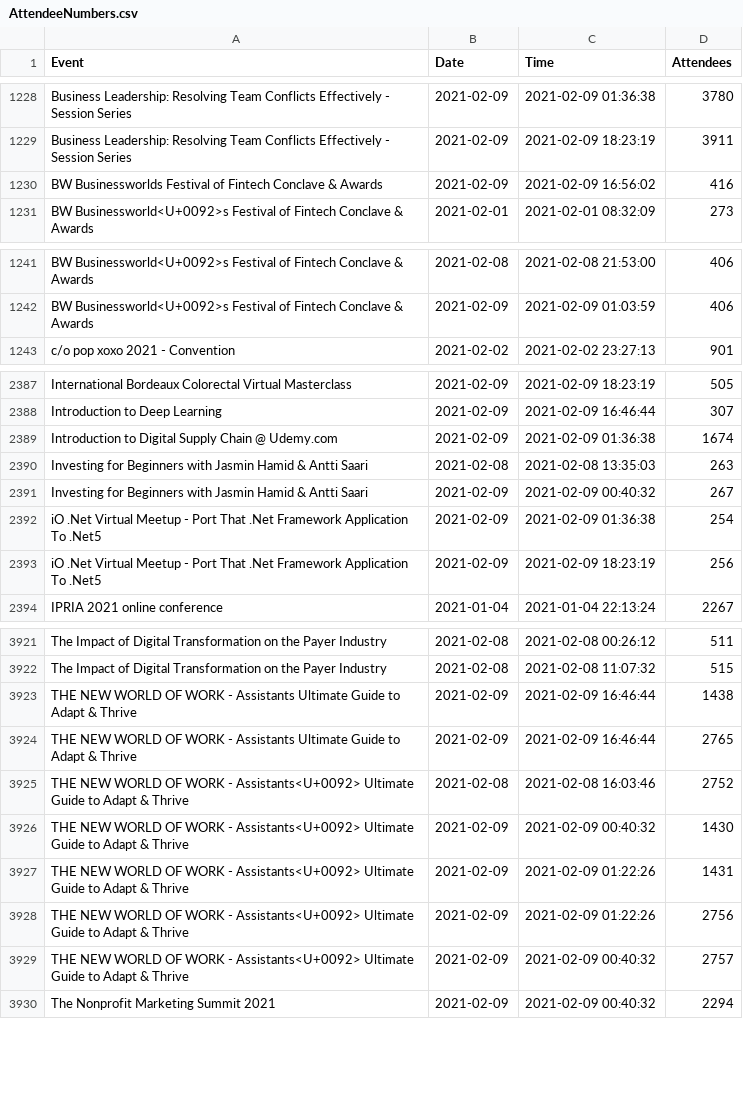
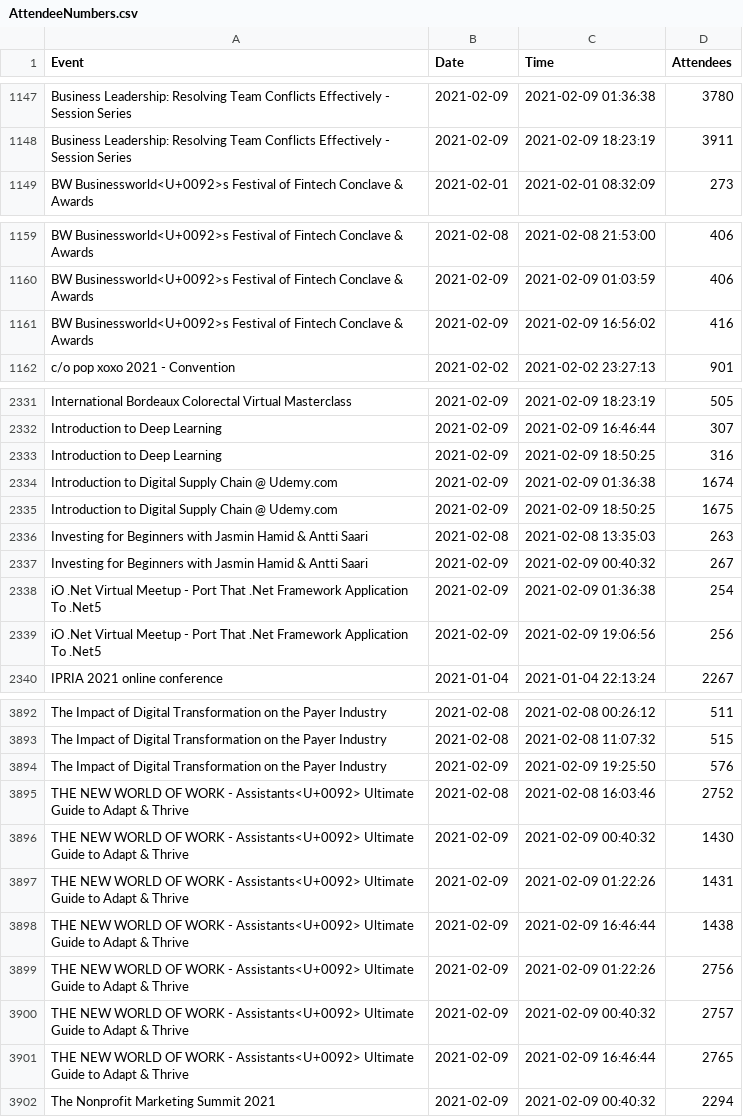
Before and after one commit to DragonflyStats/Projects, a CSV file: events/AttendeeNumbers.csv, drawn as a sheet; only a part is shown, gaps mark what is left out; removed rows and columns are numbered as before the commit, all else as after; the diff covers the shown part only; the diff names each change by its address in the sheet, - before the commit and + after, or states it on an @@ line.

```diff
--- a/events/AttendeeNumbers.csv
+++ b/events/AttendeeNumbers.csv
-row 1230: BW Businessworlds Festival of Fintech Conclave & Awards | 2021-02-09 | 2021-02-09 16:56:02 | 416
+row 1161: BW Businessworld<U+0092>s Festival of Fintech Conclave & Awards | 2021-02-09 | 2021-02-09 16:56:02 | 416
@@ row 69 moved to row 2333: Introduction to Deep Learning @@
@@ row 73 moved to row 2335: Introduction to Digital Supply Chain @ U… @@
-C2339 (Time): 2021-02-09 18:23:19
+C2339 (Time): 2021-02-09 19:06:56
-row 3923: THE NEW WORLD OF WORK - Assistants Ultimate Guide to Adapt & Thrive | 2021-02-09 | 2021-02-09 16:46:44 | 1438
-row 3924: THE NEW WORLD OF WORK - Assistants Ultimate Guide to Adapt & Thrive | 2021-02-09 | 2021-02-09 16:46:44 | 2765
@@ row 22 moved to row 3894: The Impact of Digital Transformation on … @@
+row 3898: THE NEW WORLD OF WORK - Assistants<U+0092> Ultimate Guide to Adapt & Thrive | 2021-02-09 | 2021-02-09 16:46:44 | 1438
+row 3901: THE NEW WORLD OF WORK - Assistants<U+0092> Ultimate Guide to Adapt & Thrive | 2021-02-09 | 2021-02-09 16:46:44 | 2765
```
Also changed, not shown: 21 removed rows, 73 moved rows and 10 edited cells elsewhere in this file, events/AttendeeUpdate.csv.
